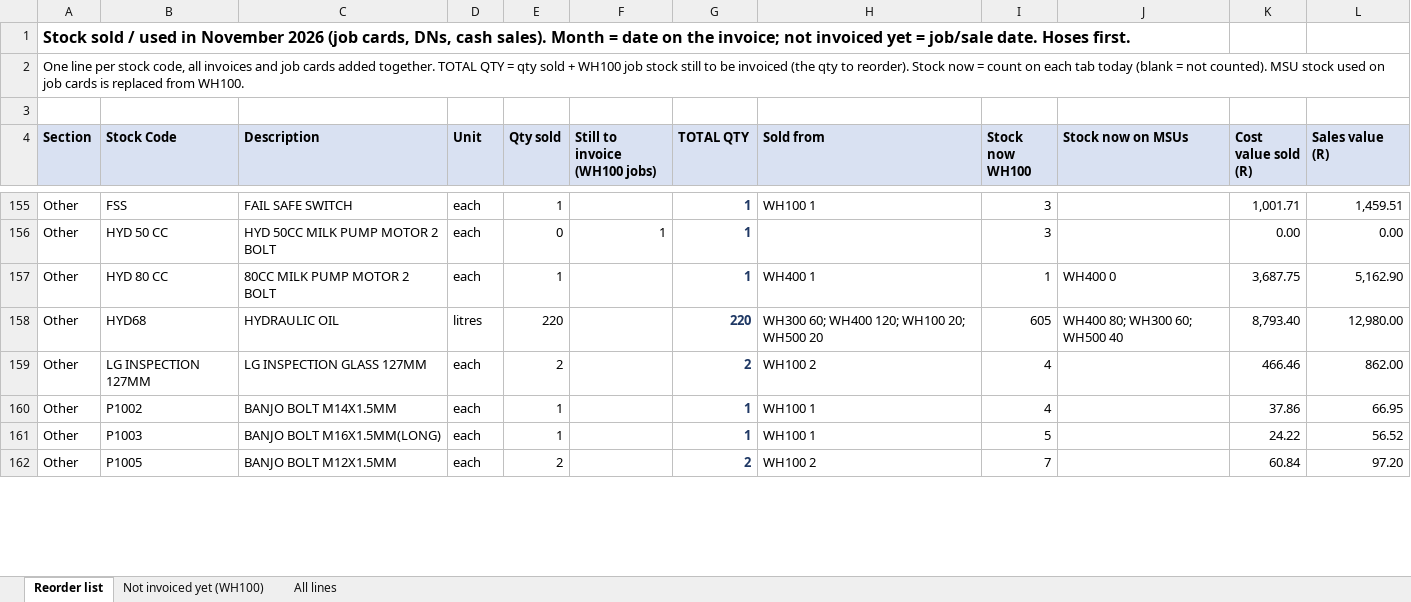
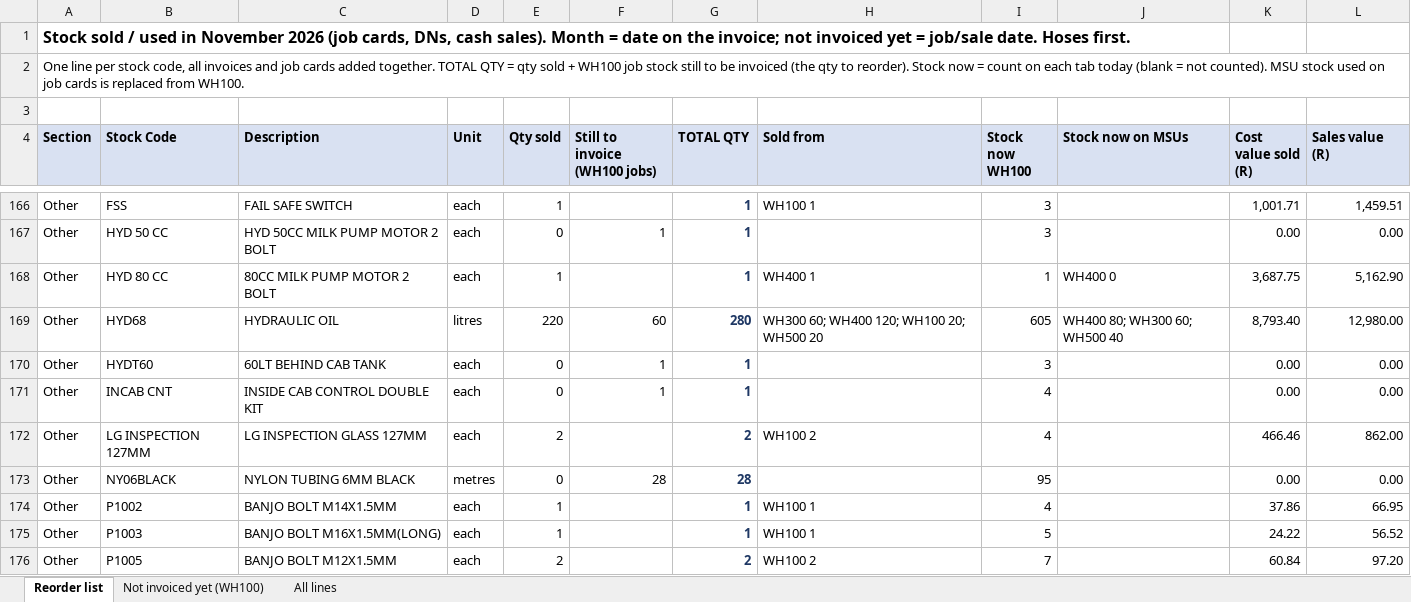
Before and after one commit to MichaelB1300/Pirtek-stock---live, an Excel workbook: Sold_November_2026.xlsx, sheet Reorder list, drawn as a sheet; only a part is shown, gaps mark what is left out; values as stored, in another font and other column widths than the file's, no borders; addresses are those after the commit; the diff covers the shown part only; the diff names each change by its address in the sheet, - before the commit and + after, or states it on an @@ line.

```diff
--- a/Sold_November_2026.xlsx (sheet Reorder list)
+++ b/Sold_November_2026.xlsx (sheet Reorder list)
-F169 (Still to invoice (WH100 jobs)): (empty)
+F169 (Still to invoice (WH100 jobs)): 60
-G169 (TOTAL QTY): 220
+G169 (TOTAL QTY): 280
+row 170: Other | HYDT60 | 60LT BEHIND CAB TANK | each | 0 | 1 | 1 |  | 3 |  | 0.00 | 0.00
+row 171: Other | INCAB CNT | INSIDE CAB CONTROL DOUBLE KIT | each | 0 | 1 | 1 |  | 4 |  | 0.00 | 0.00
+row 173: Other | NY06BLACK | NYLON TUBING 6MM BLACK | metres | 0 | 28 | 28 |  | 95 |  | 0.00 | 0.00
```
Also changed, not shown: 13 added rows and 14 edited cells elsewhere in this sheet, sheet Not invoiced yet (WH100), 4 other files.
